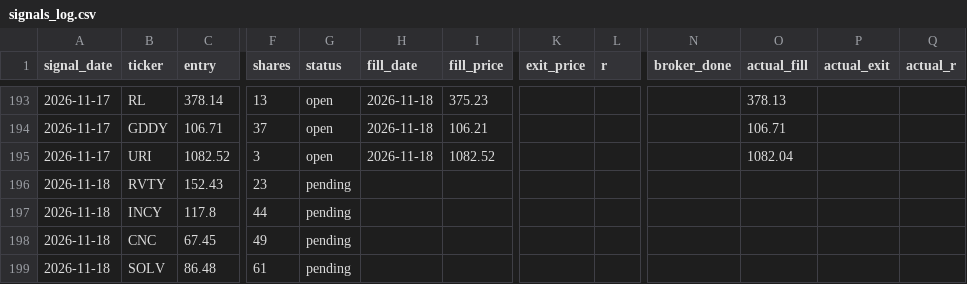
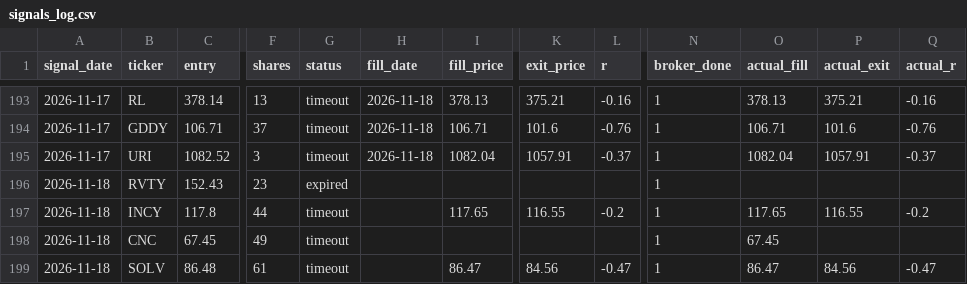
Before and after one commit to vardirotem-max/stock-agent, a CSV file: signals_log.csv, drawn as a sheet; only a part is shown, gaps mark what is left out; the diff covers the shown part only; the diff names each change by its address in the sheet, - before the commit and + after, or states it on an @@ line.

```diff
--- a/signals_log.csv
+++ b/signals_log.csv
-G193:G195 (status): open
+G193:G195 (status): timeout
-I193 (fill_price): 375.23
+I193 (fill_price): 378.13
-K193 (exit_price): (empty)
+K193 (exit_price): 375.21
-L193 (r): (empty)
+L193 (r): -0.16
-N193:N199 (broker_done): (empty)
+N193:N199 (broker_done): 1
-P193 (actual_exit): (empty)
+P193 (actual_exit): 375.21
-Q193 (actual_r): (empty)
+Q193 (actual_r): -0.16
-I194 (fill_price): 106.21
+I194 (fill_price): 106.71
-K194 (exit_price): (empty)
+K194 (exit_price): 101.6
-L194 (r): (empty)
+L194 (r): -0.76
-P194 (actual_exit): (empty)
+P194 (actual_exit): 101.6
-Q194 (actual_r): (empty)
+Q194 (actual_r): -0.76
-I195 (fill_price): 1082.52
+I195 (fill_price): 1082.04
-K195 (exit_price): (empty)
+K195 (exit_price): 1057.91
-L195 (r): (empty)
+L195 (r): -0.37
-P195 (actual_exit): (empty)
+P195 (actual_exit): 1057.91
-Q195 (actual_r): (empty)
+Q195 (actual_r): -0.37
-G196 (status): pending
+G196 (status): expired
-G197:G199 (status): pending
+G197:G199 (status): timeout
-I197 (fill_price): (empty)
+I197 (fill_price): 117.65
-K197 (exit_price): (empty)
+K197 (exit_price): 116.55
-L197 (r): (empty)
+L197 (r): -0.2
-O197 (actual_fill): (empty)
+O197 (actual_fill): 117.65
-P197 (actual_exit): (empty)
+P197 (actual_exit): 116.55
-Q197 (actual_r): (empty)
+Q197 (actual_r): -0.2
-O198 (actual_fill): (empty)
+O198 (actual_fill): 67.45
-I199 (fill_price): (empty)
+I199 (fill_price): 86.47
-K199 (exit_price): (empty)
+K199 (exit_price): 84.56
-L199 (r): (empty)
+L199 (r): -0.47
-O199 (actual_fill): (empty)
+O199 (actual_fill): 86.47
-P199 (actual_exit): (empty)
+P199 (actual_exit): 84.56
-Q199 (actual_r): (empty)
+Q199 (actual_r): -0.47
```
Also changed, not shown: 45 edited cells elsewhere in this file, 3 other files.
